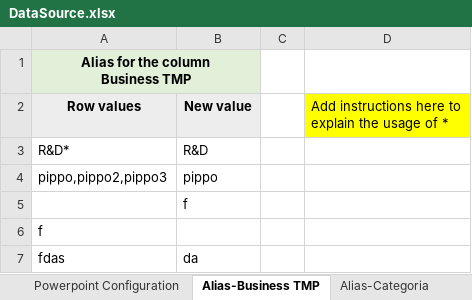
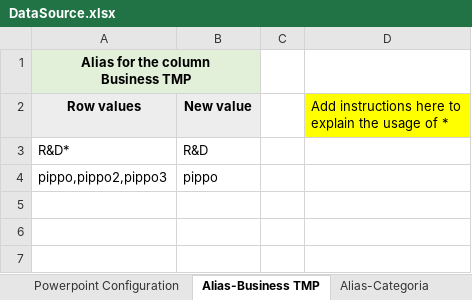
Before and after one commit to michelefosco/GDPptGenerator, an Excel workbook: Solution/FilesEditor.Tests/TestFiles/SourceFiles/DataSource.xlsx, sheet Alias-Business TMP, drawn as a sheet; values as stored, in another font and other column widths than the file's, no borders; the diff names each change by its address in the sheet, - before the commit and + after, or states it on an @@ line.

```diff
--- a/Solution/FilesEditor.Tests/TestFiles/SourceFiles/DataSource.xlsx (sheet Alias-Business TMP)
+++ b/Solution/FilesEditor.Tests/TestFiles/SourceFiles/DataSource.xlsx (sheet Alias-Business TMP)
-row 5:  | f
-row 6: f
-row 7: fdas | da
```
Also changed, not shown: 21 other files.
